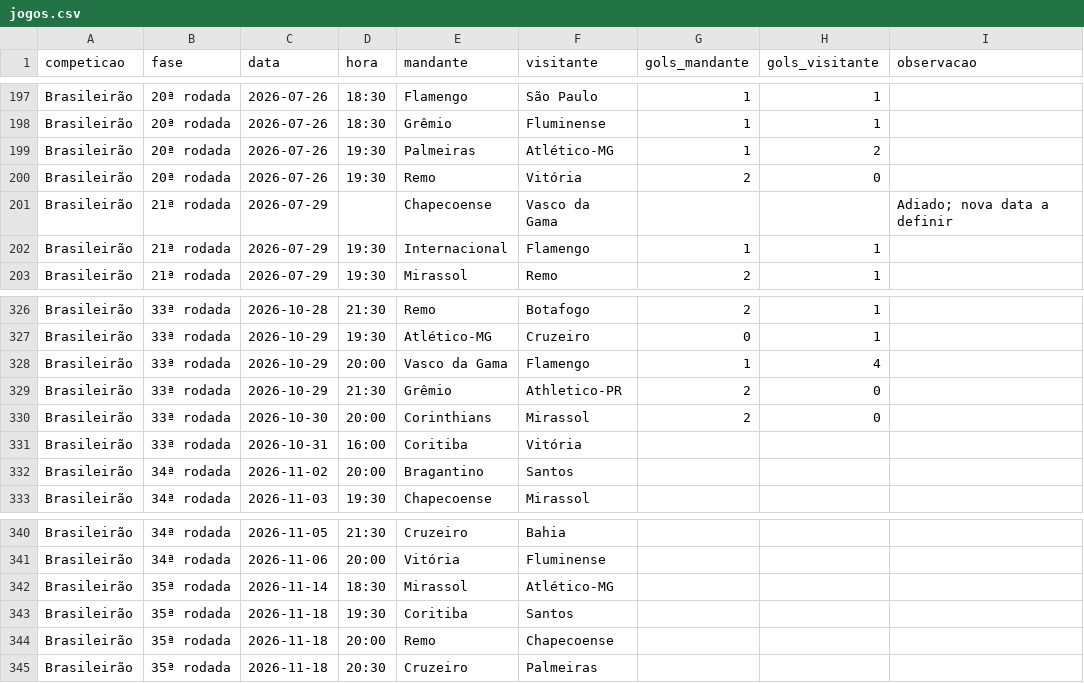
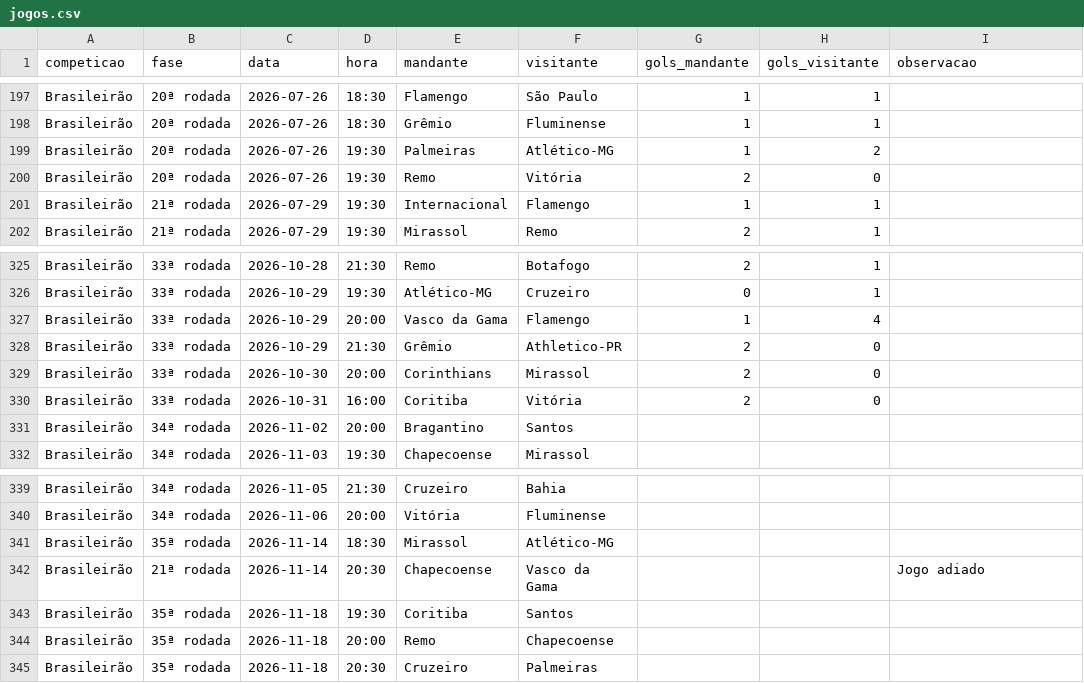
Before and after one commit to alanhassan951/painel-brasileirao, a CSV file: dados/jogos.csv, drawn as a sheet; only a part is shown, gaps mark what is left out.

```diff
--- a/dados/jogos.csv
+++ b/dados/jogos.csv
@@ -200,3 +200,2 @@ Brasileirão,20ª rodada,2026-07-26,19:30,Palmeiras,Atlético-MG,1,2,
 Brasileirão,20ª rodada,2026-07-26,19:30,Remo,Vitória,2,0,
-Brasileirão,21ª rodada,2026-07-29,,Chapecoense,Vasco da Gama,,,Adiado; nova data a definir
 Brasileirão,21ª rodada,2026-07-29,19:30,Internacional,Flamengo,1,1,
@@ -330,3 +329,3 @@ Brasileirão,33ª rodada,2026-10-29,21:30,Grêmio,Athletico-PR,2,0,
 Brasileirão,33ª rodada,2026-10-30,20:00,Corinthians,Mirassol,2,0,
-Brasileirão,33ª rodada,2026-10-31,16:00,Coritiba,Vitória,,,
+Brasileirão,33ª rodada,2026-10-31,16:00,Coritiba,Vitória,2,0,
 Brasileirão,34ª rodada,2026-11-02,20:00,Bragantino,Santos,,,
@@ -342,2 +341,3 @@ Brasileirão,34ª rodada,2026-11-06,20:00,Vitória,Fluminense,,,
 Brasileirão,35ª rodada,2026-11-14,18:30,Mirassol,Atlético-MG,,,
+Brasileirão,21ª rodada,2026-11-14,20:30,Chapecoense,Vasco da Gama,,,Jogo adiado
 Brasileirão,35ª rodada,2026-11-18,19:30,Coritiba,Santos,,,
```
